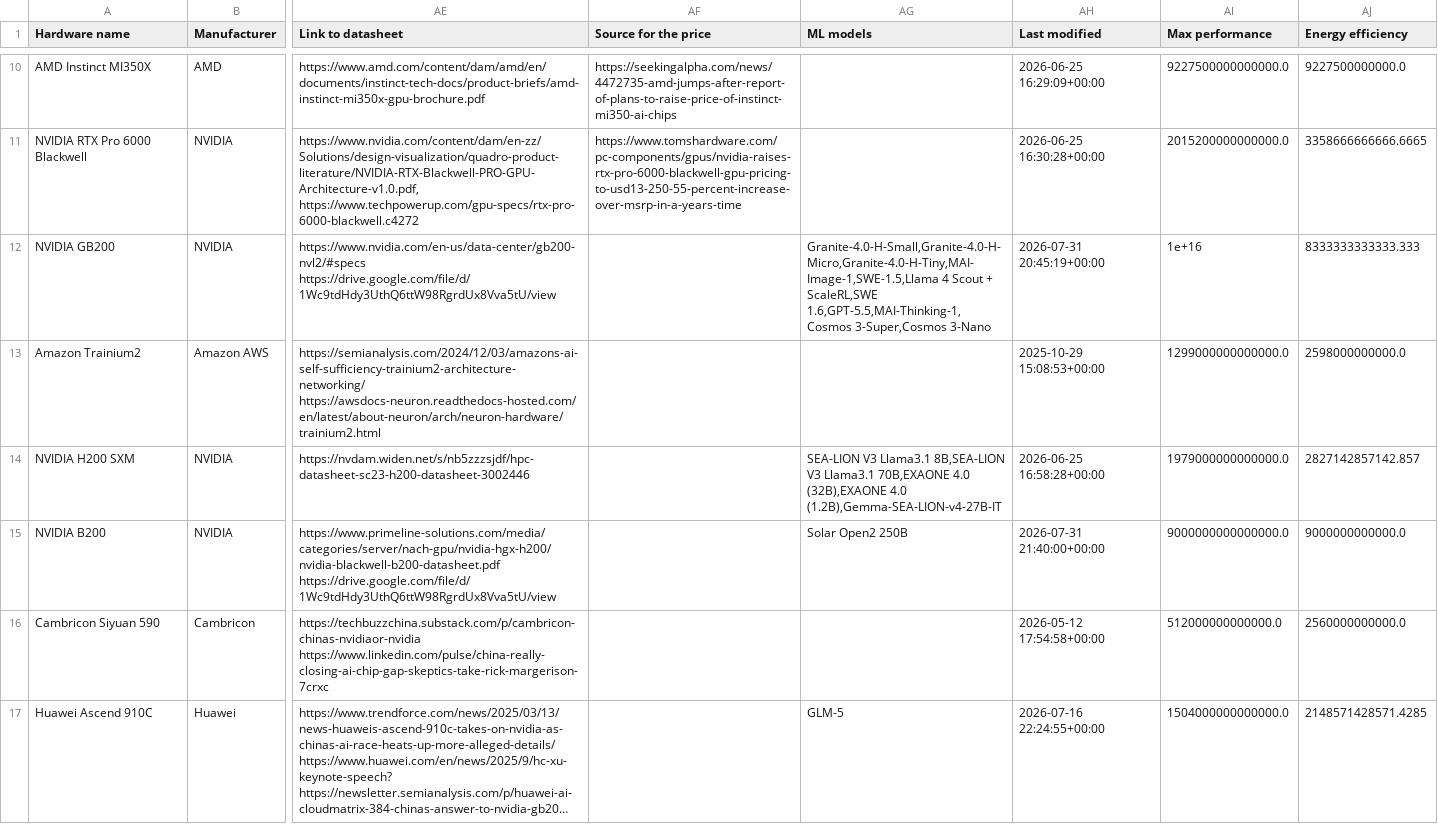
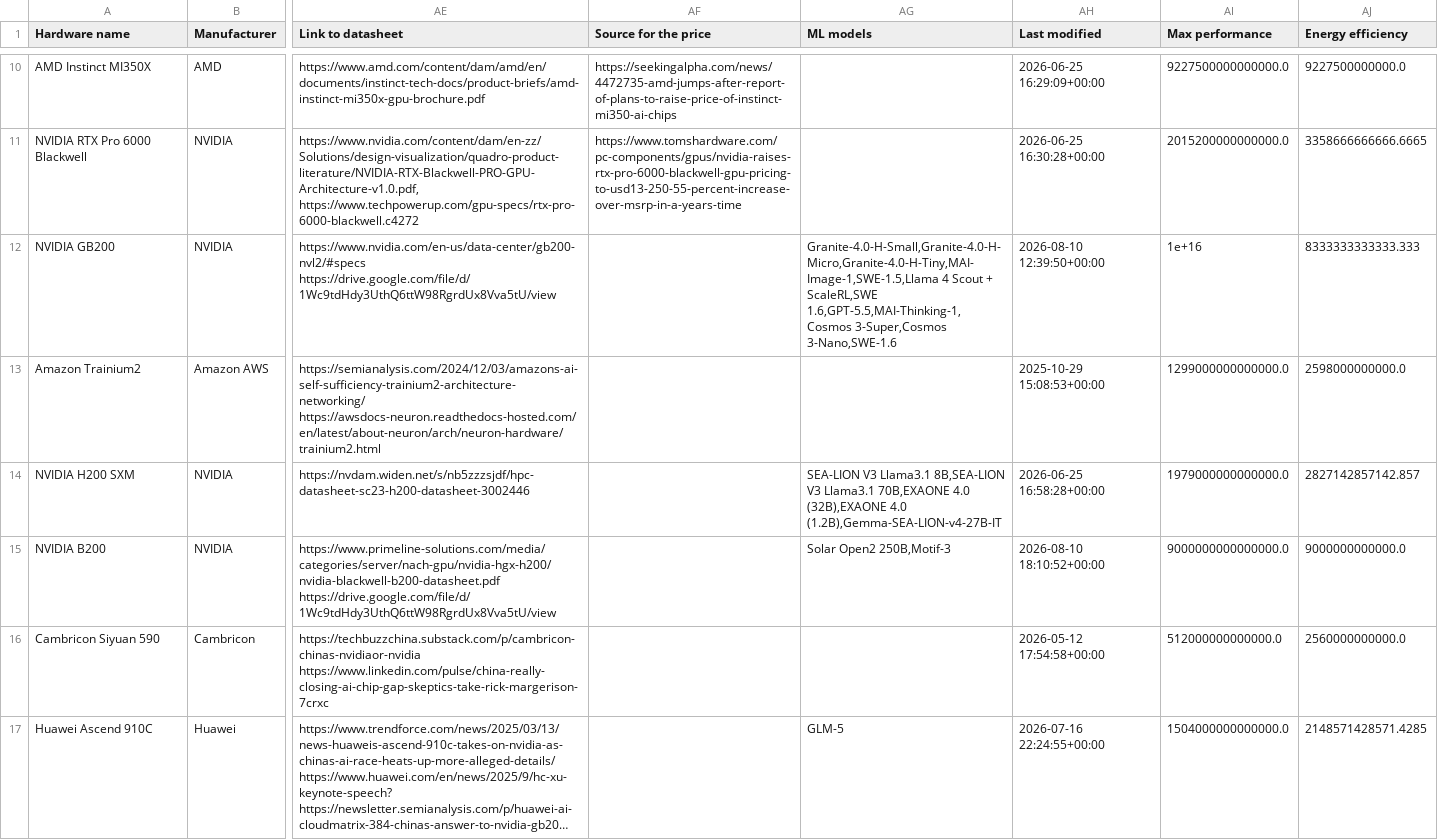
Before and after one commit to sjpb01/Compute-Dashboard, a CSV file: out/hardware_capacity.csv, drawn as a sheet; only a part is shown, gaps mark what is left out; long unchanged cells end in …; the diff names each change by its address in the sheet, - before the commit and + after, or states it on an @@ line.

```diff
--- a/out/hardware_capacity.csv
+++ b/out/hardware_capacity.csv
-AG12 (ML models): …1.6,GPT-5.5,MAI-Thinking-1,Cosmos 3-Super,Cosmos 3-Nano
+AG12 (ML models): …1.6,GPT-5.5,MAI-Thinking-1,Cosmos 3-Super,Cosmos 3-Nano,SWE-1.6
-AH12 (Last modified): 2026-07-31 20:45:19+00:00
+AH12 (Last modified): 2026-08-10 12:39:50+00:00
-AG15 (ML models): Solar Open2 250B
+AG15 (ML models): Solar Open2 250B,Motif-3
-AH15 (Last modified): 2026-07-31 21:40:00+00:00
+AH15 (Last modified): 2026-08-10 18:10:52+00:00
```
Also changed, not shown: 2 other files.
